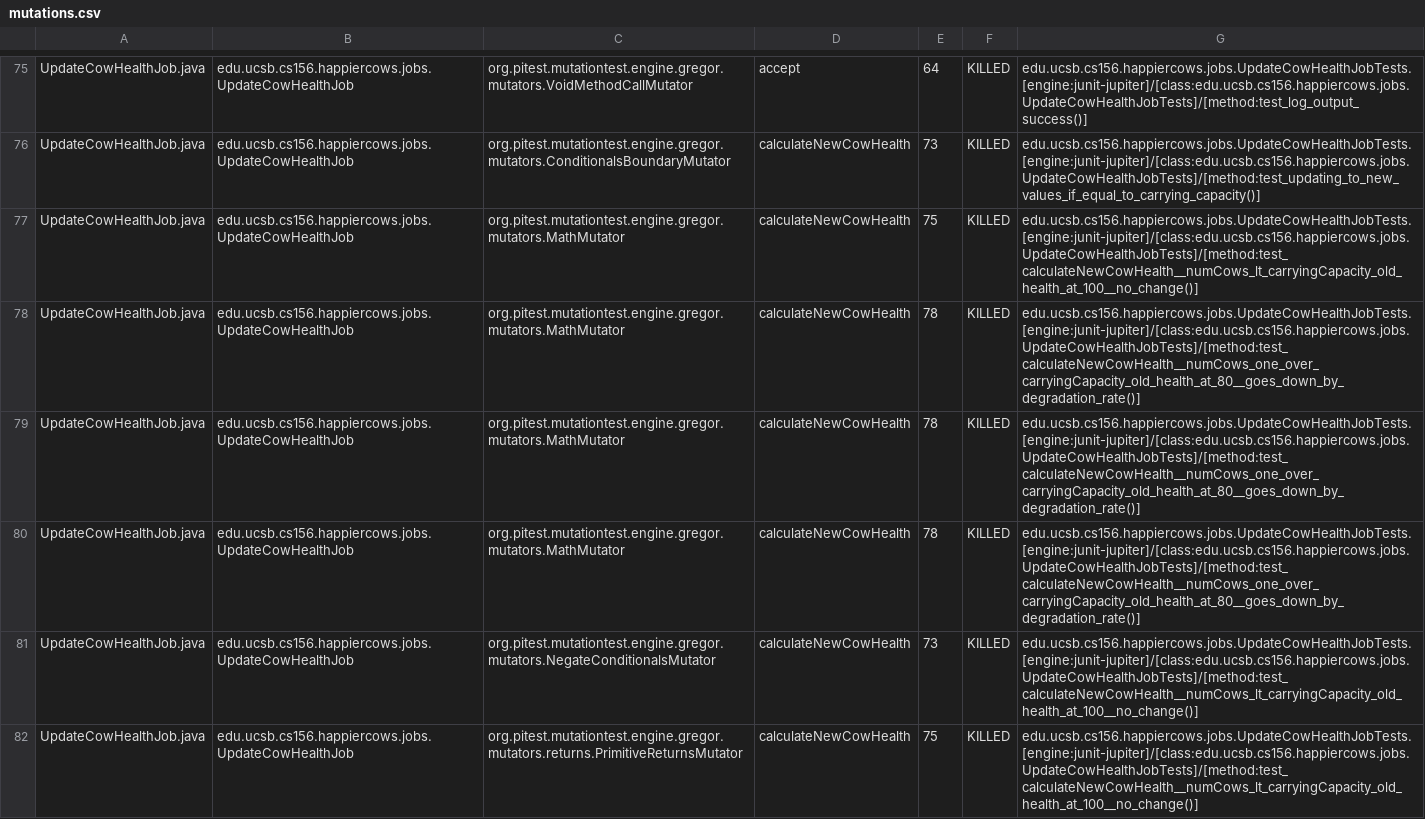
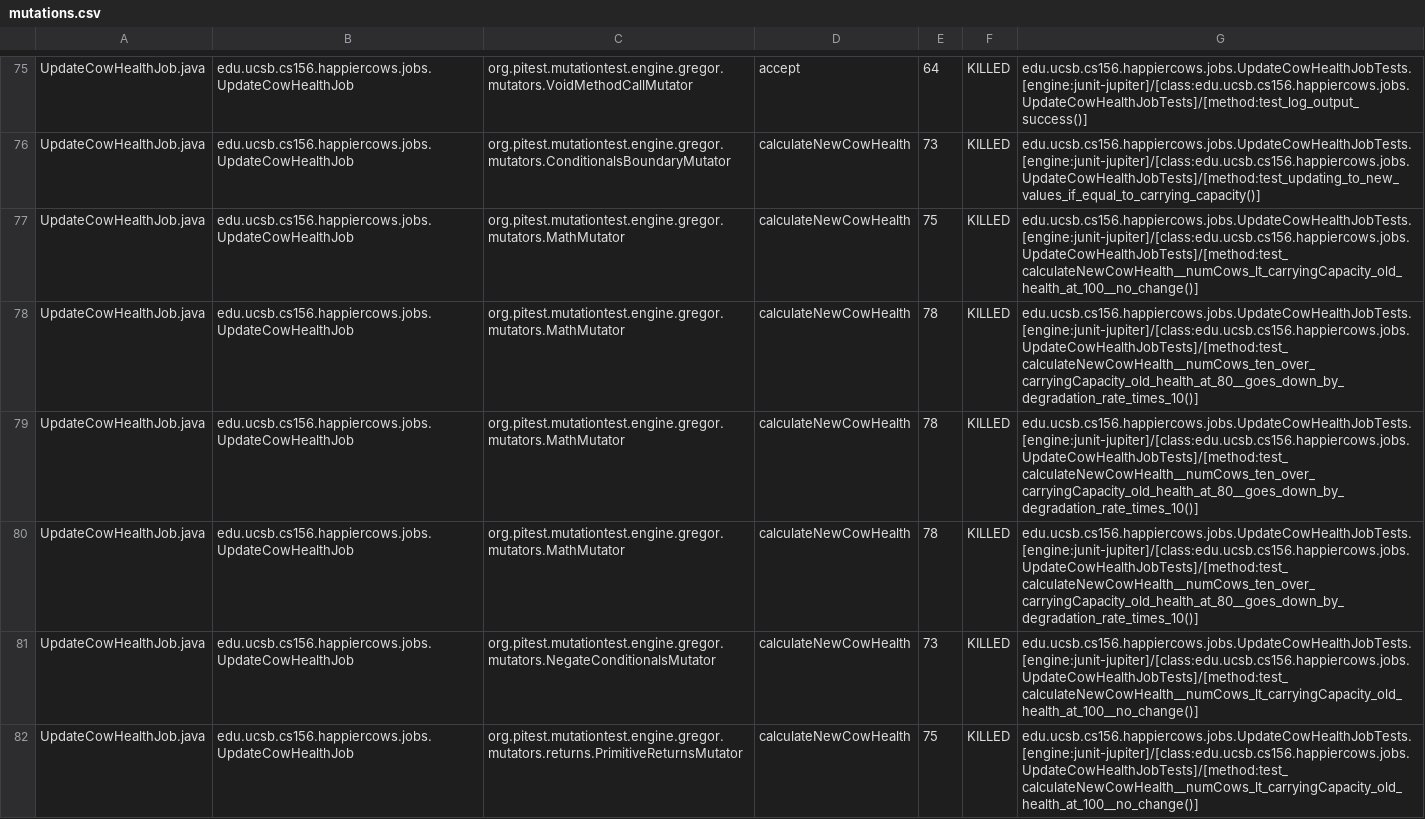
Before and after one commit to ucsb-cs156-s23/proj-happycows-s23-6pm-3, a CSV file: pitest/mutations.csv, drawn as a sheet; only a part is shown, gaps mark what is left out; the diff covers the shown part only.

Commit message:
Deploying to gh-pages from @ ucsb-cs156-s23/proj-happycows-s23-6pm-3@7f60ec3cfac07bb48c8197459fa886a9d06474b6 🚀

```diff
--- a/pitest/mutations.csv
+++ b/pitest/mutations.csv
@@ -77,5 +77,5 @@ UpdateCowHealthJob.java,edu.ucsb.cs156.happiercows.jobs.UpdateCowHealthJob,org.p
 UpdateCowHealthJob.java,edu.ucsb.cs156.happiercows.jobs.UpdateCowHealthJob,org.pitest.mutationtest.engine.gregor.mutators.MathMutator,calculateNewCowHealth,75,KILLED,edu.ucsb.cs156.happiercows.jobs.UpdateCowHealthJobTests.[engine:junit-jupiter]/[class:edu.ucsb.cs156.happiercows.jobs.UpdateCowHealthJobTests]/[method:test_calculateNewCowHealth__numCows_lt_carryingCapacity_old_health_at_100__no_change()]
-UpdateCowHealthJob.java,edu.ucsb.cs156.happiercows.jobs.UpdateCowHealthJob,org.pitest.mutationtest.engine.gregor.mutators.MathMutator,calculateNewCowHealth,78,KILLED,edu.ucsb.cs156.happiercows.jobs.UpdateCowHealthJobTests.[engine:junit-jupiter]/[class:edu.ucsb.cs156.happiercows.jobs.UpdateCowHealthJobTests]/[method:test_calculateNewCowHealth__numCows_one_over_carryingCapacity_old_health_at_80__goes_down_by_degradation_rate()]
-UpdateCowHealthJob.java,edu.ucsb.cs156.happiercows.jobs.UpdateCowHealthJob,org.pitest.mutationtest.engine.gregor.mutators.MathMutator,calculateNewCowHealth,78,KILLED,edu.ucsb.cs156.happiercows.jobs.UpdateCowHealthJobTests.[engine:junit-jupiter]/[class:edu.ucsb.cs156.happiercows.jobs.UpdateCowHealthJobTests]/[method:test_calculateNewCowHealth__numCows_one_over_carryingCapacity_old_health_at_80__goes_down_by_degradation_rate()]
-UpdateCowHealthJob.java,edu.ucsb.cs156.happiercows.jobs.UpdateCowHealthJob,org.pitest.mutationtest.engine.gregor.mutators.MathMutator,calculateNewCowHealth,78,KILLED,edu.ucsb.cs156.happiercows.jobs.UpdateCowHealthJobTests.[engine:junit-jupiter]/[class:edu.ucsb.cs156.happiercows.jobs.UpdateCowHealthJobTests]/[method:test_calculateNewCowHealth__numCows_one_over_carryingCapacity_old_health_at_80__goes_down_by_degradation_rate()]
+UpdateCowHealthJob.java,edu.ucsb.cs156.happiercows.jobs.UpdateCowHealthJob,org.pitest.mutationtest.engine.gregor.mutators.MathMutator,calculateNewCowHealth,78,KILLED,edu.ucsb.cs156.happiercows.jobs.UpdateCowHealthJobTests.[engine:junit-jupiter]/[class:edu.ucsb.cs156.happiercows.jobs.UpdateCowHealthJobTests]/[method:test_calculateNewCowHealth__numCows_ten_over_carryingCapacity_old_health_at_80__goes_down_by_degradation_rate_times_10()]
+UpdateCowHealthJob.java,edu.ucsb.cs156.happiercows.jobs.UpdateCowHealthJob,org.pitest.mutationtest.engine.gregor.mutators.MathMutator,calculateNewCowHealth,78,KILLED,edu.ucsb.cs156.happiercows.jobs.UpdateCowHealthJobTests.[engine:junit-jupiter]/[class:edu.ucsb.cs156.happiercows.jobs.UpdateCowHealthJobTests]/[method:test_calculateNewCowHealth__numCows_ten_over_carryingCapacity_old_health_at_80__goes_down_by_degradation_rate_times_10()]
+UpdateCowHealthJob.java,edu.ucsb.cs156.happiercows.jobs.UpdateCowHealthJob,org.pitest.mutationtest.engine.gregor.mutators.MathMutator,calculateNewCowHealth,78,KILLED,edu.ucsb.cs156.happiercows.jobs.UpdateCowHealthJobTests.[engine:junit-jupiter]/[class:edu.ucsb.cs156.happiercows.jobs.UpdateCowHealthJobTests]/[method:test_calculateNewCowHealth__numCows_ten_over_carryingCapacity_old_health_at_80__goes_down_by_degradation_rate_times_10()]
 UpdateCowHealthJob.java,edu.ucsb.cs156.happiercows.jobs.UpdateCowHealthJob,org.pitest.mutationtest.engine.gregor.mutators.NegateConditionalsMutator,calculateNewCowHealth,73,KILLED,edu.ucsb.cs156.happiercows.jobs.UpdateCowHealthJobTests.[engine:junit-jupiter]/[class:edu.ucsb.cs156.happiercows.jobs.UpdateCowHealthJobTests]/[method:test_calculateNewCowHealth__numCows_lt_carryingCapacity_old_health_at_100__no_change()]
```
Also changed, not shown: 18 edited cells elsewhere in this file, 23 other files.
